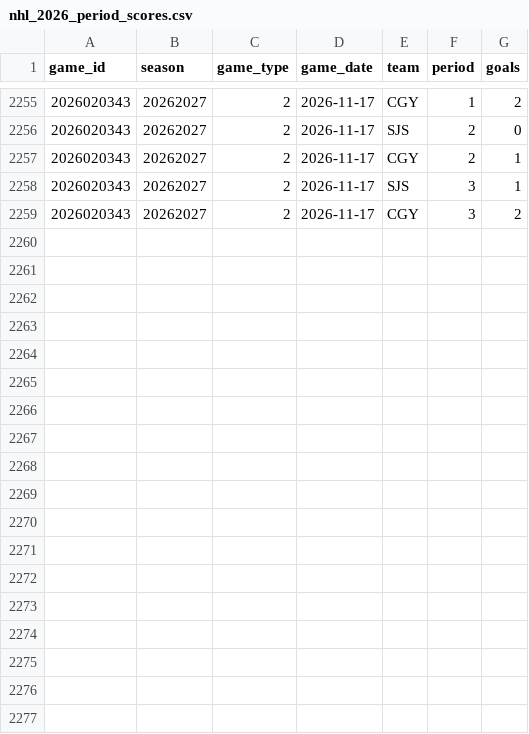
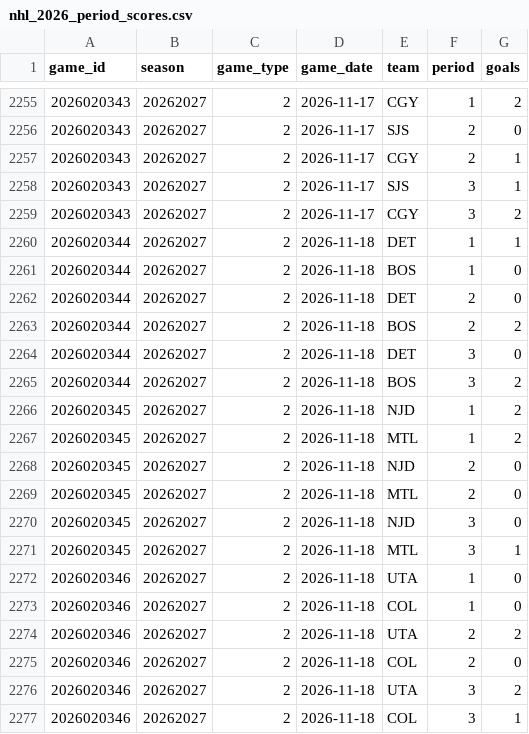
Before and after one commit to decntai1/nhl, a CSV file: data/nhl_2026_period_scores.csv, drawn as a sheet; only a part is shown, gaps mark what is left out; the diff names each change by its address in the sheet, - before the commit and + after, or states it on an @@ line.

```diff
--- a/data/nhl_2026_period_scores.csv
+++ b/data/nhl_2026_period_scores.csv
+row 2260: 2026020344 | 20262027 | 2 | 2026-11-18 | DET | 1 | 1
+row 2261: 2026020344 | 20262027 | 2 | 2026-11-18 | BOS | 1 | 0
+row 2262: 2026020344 | 20262027 | 2 | 2026-11-18 | DET | 2 | 0
+row 2263: 2026020344 | 20262027 | 2 | 2026-11-18 | BOS | 2 | 2
+row 2264: 2026020344 | 20262027 | 2 | 2026-11-18 | DET | 3 | 0
+row 2265: 2026020344 | 20262027 | 2 | 2026-11-18 | BOS | 3 | 2
+row 2266: 2026020345 | 20262027 | 2 | 2026-11-18 | NJD | 1 | 2
+row 2267: 2026020345 | 20262027 | 2 | 2026-11-18 | MTL | 1 | 2
+row 2268: 2026020345 | 20262027 | 2 | 2026-11-18 | NJD | 2 | 0
+row 2269: 2026020345 | 20262027 | 2 | 2026-11-18 | MTL | 2 | 0
+row 2270: 2026020345 | 20262027 | 2 | 2026-11-18 | NJD | 3 | 0
+row 2271: 2026020345 | 20262027 | 2 | 2026-11-18 | MTL | 3 | 1
+row 2272: 2026020346 | 20262027 | 2 | 2026-11-18 | UTA | 1 | 0
+row 2273: 2026020346 | 20262027 | 2 | 2026-11-18 | COL | 1 | 0
+row 2274: 2026020346 | 20262027 | 2 | 2026-11-18 | UTA | 2 | 2
+row 2275: 2026020346 | 20262027 | 2 | 2026-11-18 | COL | 2 | 0
+row 2276: 2026020346 | 20262027 | 2 | 2026-11-18 | UTA | 3 | 2
+row 2277: 2026020346 | 20262027 | 2 | 2026-11-18 | COL | 3 | 1
```
Also changed, not shown: data/nhl_2026_goalie_game_stats.csv, data/nhl_2026_goals.csv, 7 other files.
